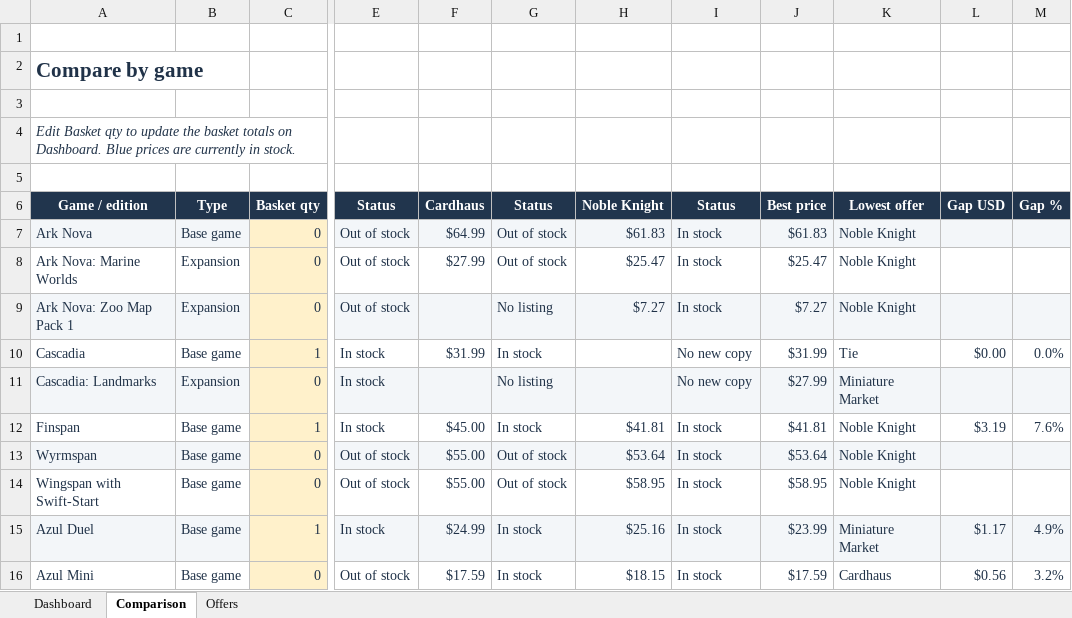
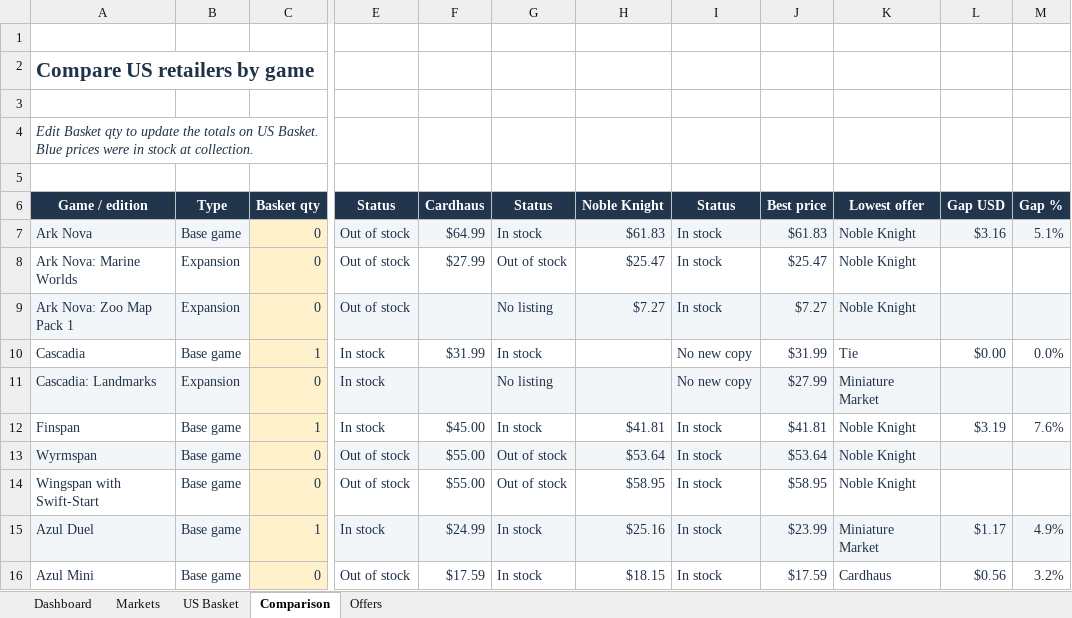
Before and after one commit to Planeet2/tabletop-price-watch, an Excel workbook: outputs/Tabletop Price Watch.xlsx, sheet Comparison, drawn as a sheet; only a part is shown, gaps mark what is left out; values as stored, in another font and other column widths than the file's, no borders; conditional formats not drawn; the diff names each change by its address in the sheet, - before the commit and + after, or states it on an @@ line.

Commit message:
Add international board game price comparison

```diff
--- a/outputs/Tabletop Price Watch.xlsx (sheet Comparison)
+++ b/outputs/Tabletop Price Watch.xlsx (sheet Comparison)
+sheet tab: Markets
+sheet tab: US Basket
-A2 (Game / edition): Compare by game
+A2 (Game / edition): Compare US retailers by game
-A4 (Game / edition): …update the basket totals on Dashboard. Blue prices are currently in stock.
+A4 (Game / edition): …update the totals on US Basket. Blue prices were in stock at collection.
-G7 (Status): Out of stock
+G7 (Status): In stock
-L7 (Gap USD): (empty)
+L7 (Gap USD): $3.16
-M7 (Gap %): (empty)
+M7 (Gap %): 5.1%
```
Also changed, not shown: sheet Offers, sheet Dashboard, formulas that keep their value, charts or pictures, 10 other files.
